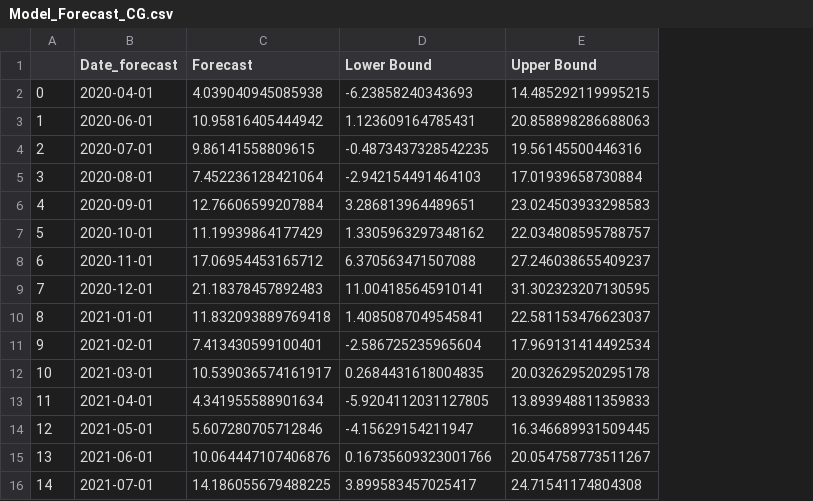
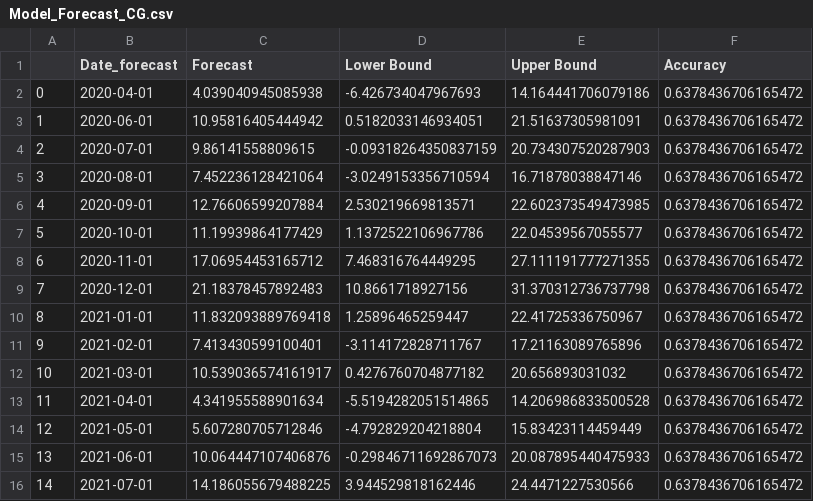
Before and after one commit to Agrocel/Supply-Chain-Management, a CSV file: Reports/models/Model_Forecast_CG.csv, drawn as a sheet; only a part is shown; the diff covers the shown part only; the diff names each change by its address in the sheet, - before the commit and + after, or states it on an @@ line.

```diff
--- a/Reports/models/Model_Forecast_CG.csv
+++ b/Reports/models/Model_Forecast_CG.csv
+column F (Accuracy), rows 2-16: all 0.6378436706165472
-D2 (Lower Bound): -6.23858240343693
+D2 (Lower Bound): -6.426734047967693
-E2 (Upper Bound): 14.485292119995215
+E2 (Upper Bound): 14.164441706079186
-D3 (Lower Bound): 1.123609164785431
+D3 (Lower Bound): 0.5182033146934051
-E3 (Upper Bound): 20.858898286688063
+E3 (Upper Bound): 21.51637305981091
-D4 (Lower Bound): -0.4873437328542235
+D4 (Lower Bound): -0.09318264350837159
-E4 (Upper Bound): 19.56145500446316
+E4 (Upper Bound): 20.734307520287903
-D5 (Lower Bound): -2.942154491464103
+D5 (Lower Bound): -3.0249153356710594
-E5 (Upper Bound): 17.01939658730884
+E5 (Upper Bound): 16.71878038847146
-D6 (Lower Bound): 3.286813964489651
+D6 (Lower Bound): 2.530219669813571
-E6 (Upper Bound): 23.024503933298583
+E6 (Upper Bound): 22.602373549473985
-D7 (Lower Bound): 1.3305963297348162
+D7 (Lower Bound): 1.1372522106967786
-E7 (Upper Bound): 22.034808595788757
+E7 (Upper Bound): 22.04539567055577
-D8 (Lower Bound): 6.370563471507088
+D8 (Lower Bound): 7.468316764449295
-E8 (Upper Bound): 27.246038655409237
+E8 (Upper Bound): 27.111191777271355
-D9 (Lower Bound): 11.004185645910141
+D9 (Lower Bound): 10.8661718927156
-E9 (Upper Bound): 31.302323207130595
+E9 (Upper Bound): 31.370312736737798
-D10 (Lower Bound): 1.4085087049545841
+D10 (Lower Bound): 1.25896465259447
-E10 (Upper Bound): 22.581153476623037
+E10 (Upper Bound): 22.41725336750967
-D11 (Lower Bound): -2.586725235965604
+D11 (Lower Bound): -3.114172828711767
-E11 (Upper Bound): 17.969131414492534
+E11 (Upper Bound): 17.21163089765896
-D12 (Lower Bound): 0.2684431618004835
+D12 (Lower Bound): 0.4276760704877182
-E12 (Upper Bound): 20.032629520295178
+E12 (Upper Bound): 20.656893031032
-D13 (Lower Bound): -5.9204112031127805
+D13 (Lower Bound): -5.5194282051514865
-E13 (Upper Bound): 13.893948811359833
+E13 (Upper Bound): 14.206986833500528
-D14 (Lower Bound): -4.15629154211947
+D14 (Lower Bound): -4.792829204218804
-E14 (Upper Bound): 16.346689931509445
+E14 (Upper Bound): 15.83423114459449
-D15 (Lower Bound): 0.16735609323001766
+D15 (Lower Bound): -0.29846711692867073
-E15 (Upper Bound): 20.054758773511267
+E15 (Upper Bound): 20.087895440475933
-D16 (Lower Bound): 3.899583457025417
+D16 (Lower Bound): 3.944529818162446
-E16 (Upper Bound): 24.71541174804308
+E16 (Upper Bound): 24.4471227530566
```
Also changed, not shown: 104 edited cells elsewhere in this file, Reports/models/Model_Forecast_GJ.csv, Reports/models/Model_Forecast_MH.csv, 20 other files.
